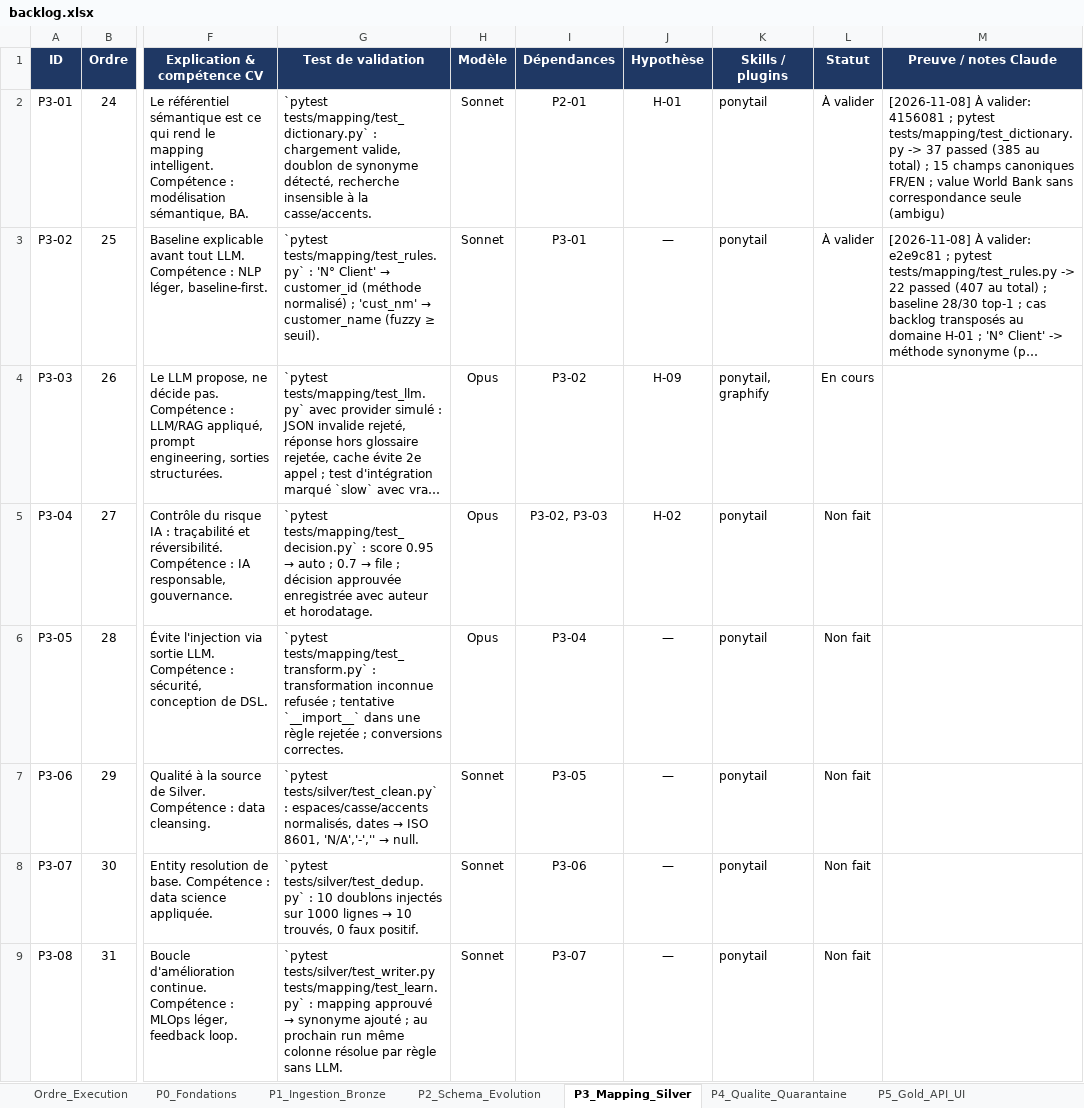
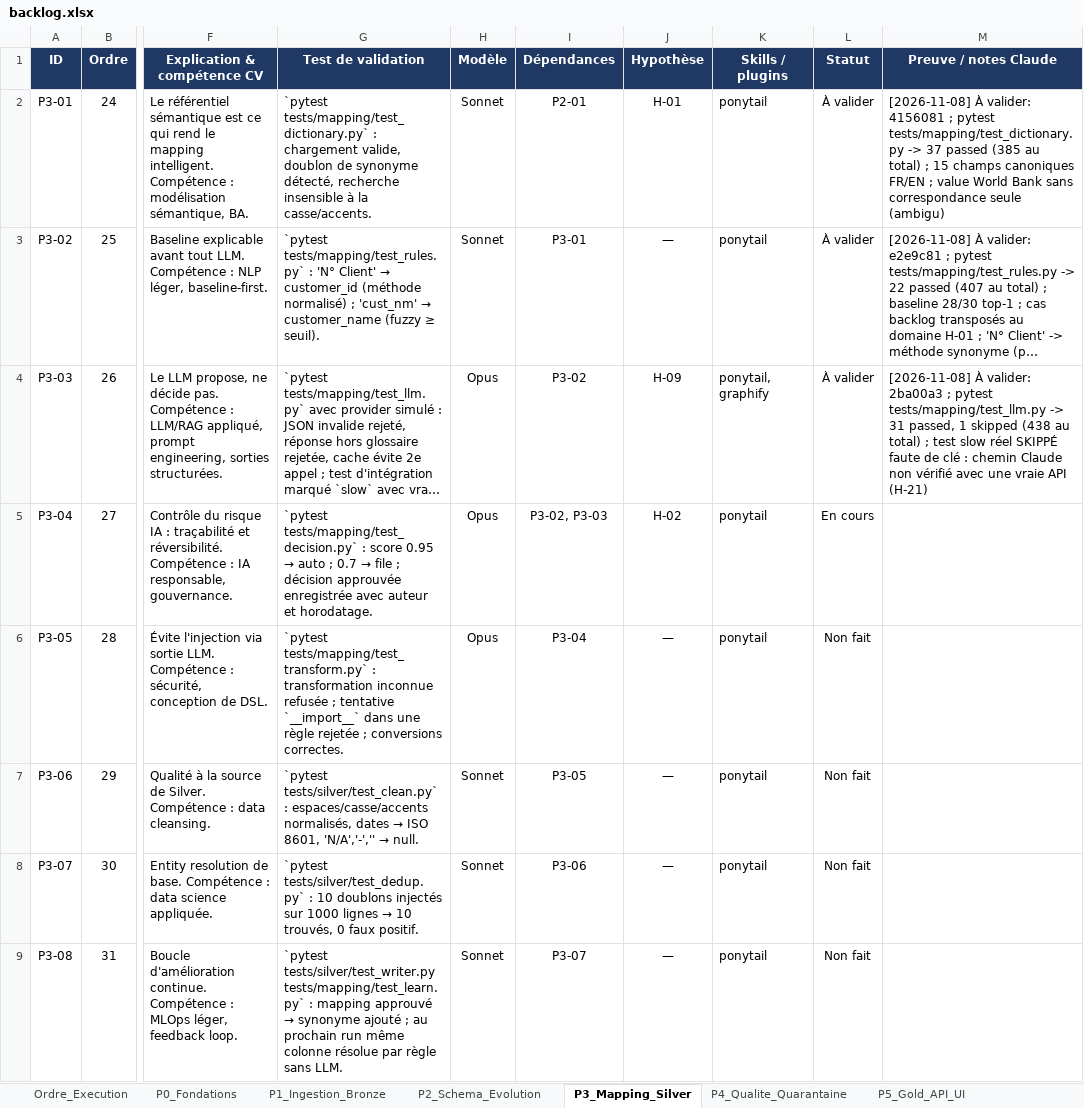
Before and after one commit to hajar-hamid-coder/adaptive-data-platform, an Excel workbook: backlog/backlog.xlsx, sheet P3_Mapping_Silver, drawn as a sheet; only a part is shown, gaps mark what is left out; long unchanged cells end in …; values as stored, in another font and other column widths than the file's, no borders; conditional formats not drawn; the diff names each change by its address in the sheet, - before the commit and + after, or states it on an @@ line.

```diff
--- a/backlog/backlog.xlsx (sheet P3_Mapping_Silver)
+++ b/backlog/backlog.xlsx (sheet P3_Mapping_Silver)
-L4 (Statut): En cours
+L4 (Statut): À valider
-M4 (Preuve / notes Claude): (empty)
+M4 (Preuve / notes Claude): [2026-11-08] À valider: 2ba00a3 ; pytest tests/mapping/test_llm.py -> 31 passed, 1 skipped (438 au total) ; test slow réel SKIPPÉ faute de clé : chemin Claude non vérifié avec une vraie API (H-21)
-L5 (Statut): Non fait
+L5 (Statut): En cours
```
Also changed, not shown: sheet Hypotheses, 12 other files.
